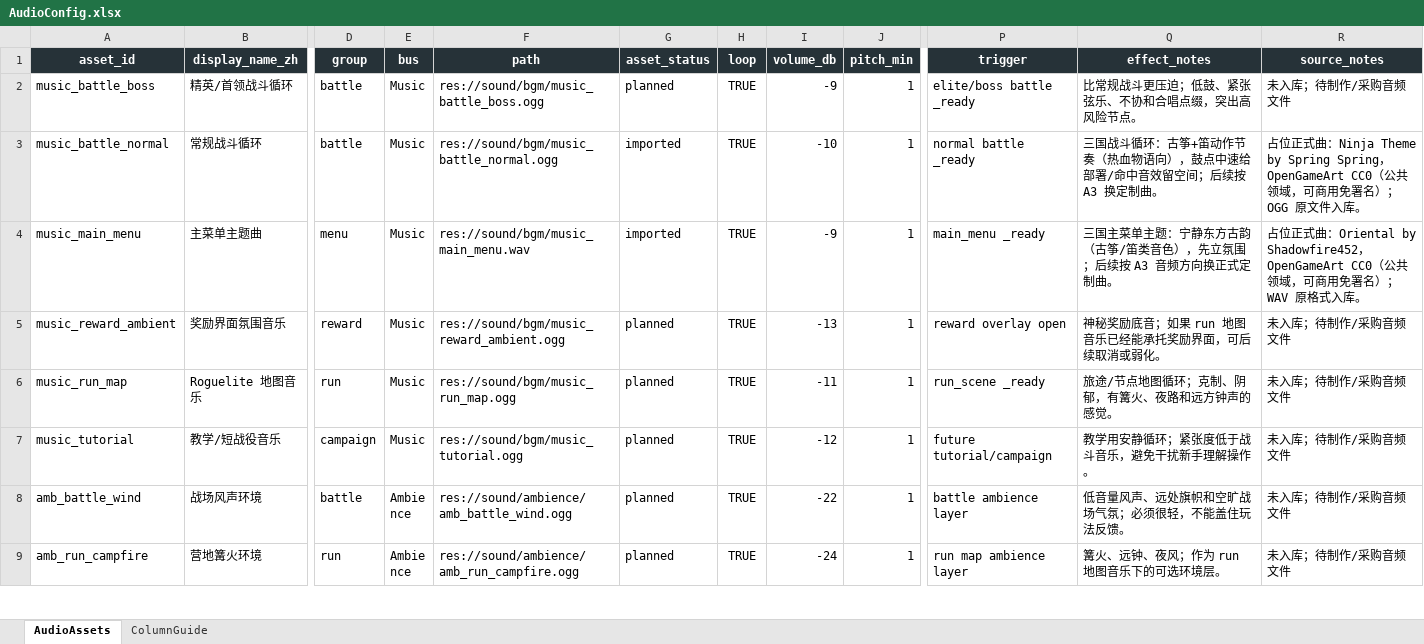
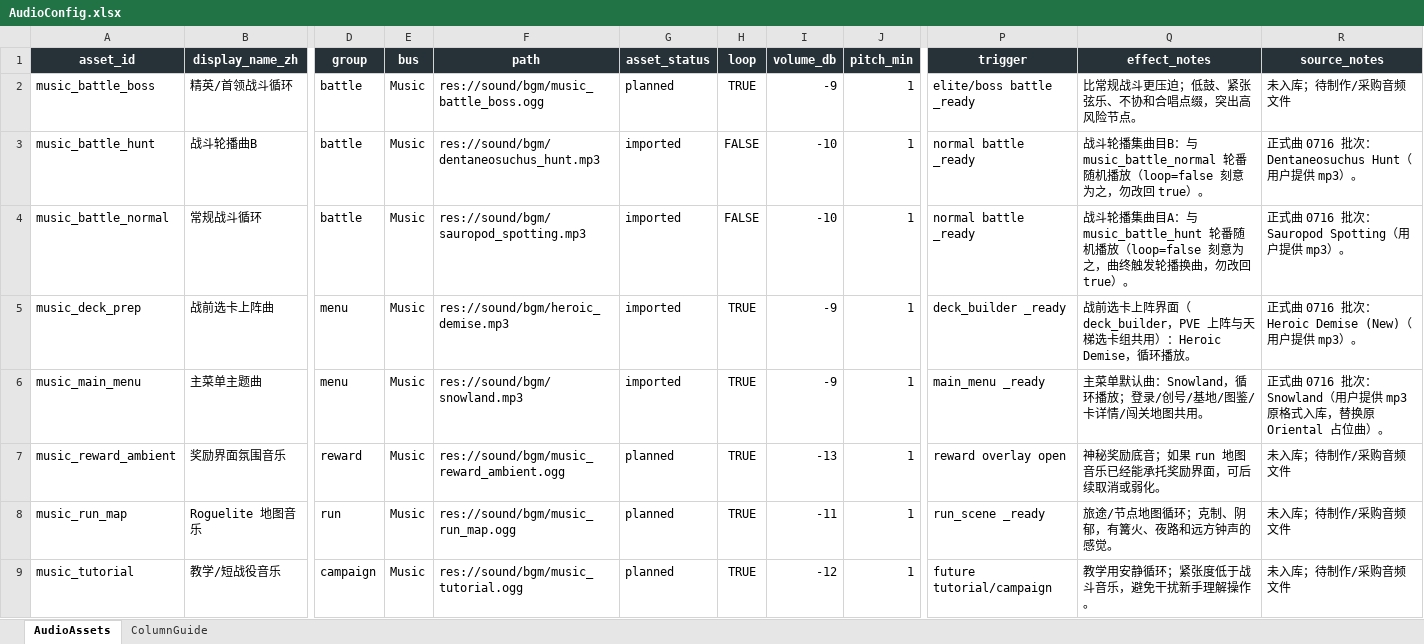
Before and after one commit to jchensh/godot-clash-pusher, an Excel workbook: config/AudioConfig.xlsx, sheet AudioAssets, drawn as a sheet; only a part is shown, gaps mark what is left out; the shorter side is filled out with more unchanged rows; values as stored, in another font and other column widths than the file's, no borders; addresses are those after the commit; rows hold the shown columns only; the diff names each change by its address in the sheet, - before the commit and + after, or states it on an @@ line.

```diff
--- a/config/AudioConfig.xlsx (sheet AudioAssets)
+++ b/config/AudioConfig.xlsx (sheet AudioAssets)
+row 3: music_battle_hunt | 战斗轮播曲B | battle | Music | res://sound/bgm/dentaneosuchus_hunt.mp3 | imported | FALSE | -10 | 1 | normal battle _ready | 战斗轮播集曲目B：与 music_battle_normal 轮番随机播放（loop=false 刻意为之，勿改回 true）。 | 正式曲 0716 批次：Dentaneosuchus Hunt（用户提供 mp3）。
-F4 (path): res://sound/bgm/music_battle_normal.ogg
+F4 (path): res://sound/bgm/sauropod_spotting.mp3
-H4 (loop): TRUE
+H4 (loop): FALSE
-Q4 (effect_notes): 三国战斗循环：古筝+笛动作节奏（热血物语向），鼓点中速给部署/命中音效留空间；后续按 A3 换定制曲。
+Q4 (effect_notes): 战斗轮播集曲目A：与 music_battle_hunt 轮番随机播放（loop=false 刻意为之，曲终触发轮播换曲，勿改回 true）。
-R4 (source_notes): 占位正式曲：Ninja Theme by Spring Spring，OpenGameArt CC0（公共领域，可商用免署名）；OGG 原文件入库。
+R4 (source_notes): 正式曲 0716 批次：Sauropod Spotting（用户提供 mp3）。
+row 5: music_deck_prep | 战前选卡上阵曲 | menu | Music | res://sound/bgm/heroic_demise.mp3 | imported | TRUE | -9 | 1 | deck_builder _ready | 战前选卡上阵界面（deck_builder，PVE 上阵与天梯选卡组共用）：Heroic Demise，循环播放。 | 正式曲 0716 批次：Heroic Demise (New)（用户提供 mp3）。
-F6 (path): res://sound/bgm/music_main_menu.wav
+F6 (path): res://sound/bgm/snowland.mp3
-Q6 (effect_notes): 三国主菜单主题：宁静东方古韵（古筝/笛类音色），先立氛围；后续按 A3 音频方向换正式定制曲。
+Q6 (effect_notes): 主菜单默认曲：Snowland，循环播放；登录/创号/基地/图鉴/卡详情/闯关地图共用。
-R6 (source_notes): 占位正式曲：Oriental by Shadowfire452，OpenGameArt CC0（公共领域，可商用免署名）；WAV 原格式入库。
+R6 (source_notes): 正式曲 0716 批次：Snowland（用户提供 mp3 原格式入库，替换原 Oriental 占位曲）。
```
Also changed, not shown: 21 other files.
